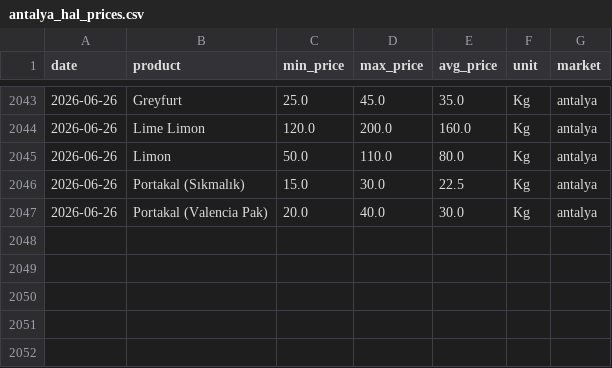
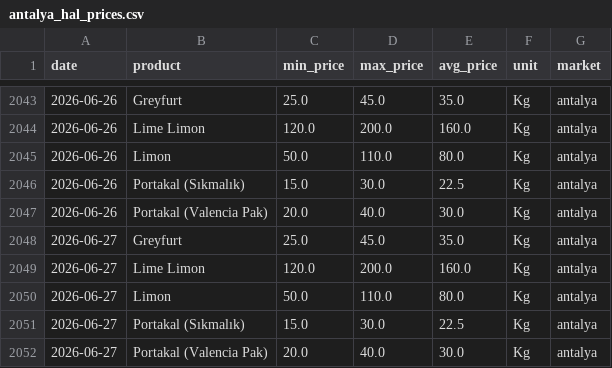
Before and after one commit to susarlar/orangepricecalculatorquantic, a CSV file: data/raw/antalya_hal_prices.csv, drawn as a sheet; only a part is shown, gaps mark what is left out.

```diff
--- a/data/raw/antalya_hal_prices.csv
+++ b/data/raw/antalya_hal_prices.csv
@@ -2047 +2047,6 @@ date,product,min_price,max_price,avg_price,unit,market
 2026-06-26,Portakal (Valencia Pak),20.0,40.0,30.0,Kg,antalya
+2026-06-27,Greyfurt,25.0,45.0,35.0,Kg,antalya
+2026-06-27,Lime Limon,120.0,200.0,160.0,Kg,antalya
+2026-06-27,Limon,50.0,110.0,80.0,Kg,antalya
+2026-06-27,Portakal (Sıkmalık),15.0,30.0,22.5,Kg,antalya
+2026-06-27,Portakal (Valencia Pak),20.0,40.0,30.0,Kg,antalya
```
Also changed, not shown: data/processed/farmer_features.csv, data/processed/refresh_log.csv, 12 other files.
